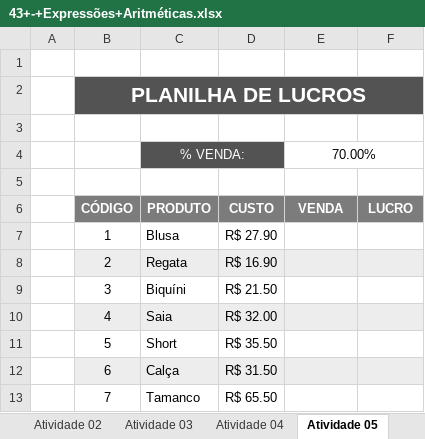
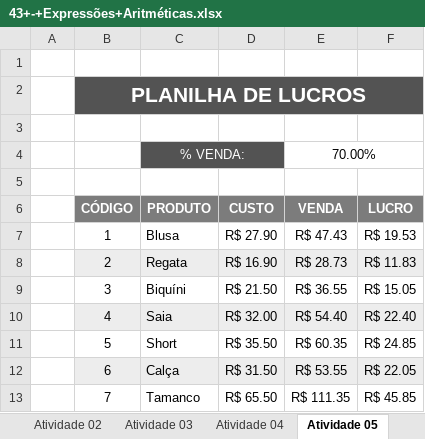
Before and after one commit to alanjoffre/excel_nivel_especialista, an Excel workbook: curso-completo/excel_365_do_zero_ao_avancado/4.basico_expressoes_e_funcoes/51.expressoes_aritmeticas/43+-+Expressões+Aritméticas.xlsx, sheet Atividade 05, drawn as a sheet; values as stored, in another font and other column widths than the file's, no borders; the diff names each change by its address in the sheet, - before the commit and + after, or states it on an @@ line.

```diff
--- a/curso-completo/excel_365_do_zero_ao_avancado/4.basico_expressoes_e_funcoes/51.expressoes_aritmeticas/43+-+Expressões+Aritméticas.xlsx (sheet Atividade 05)
+++ b/curso-completo/excel_365_do_zero_ao_avancado/4.basico_expressoes_e_funcoes/51.expressoes_aritmeticas/43+-+Expressões+Aritméticas.xlsx (sheet Atividade 05)
-E7 (VENDA): (empty)
+E7 (VENDA): R$ 47.43
-F7 (LUCRO): (empty)
+F7 (LUCRO): R$ 19.53
-E8 (VENDA): (empty)
+E8 (VENDA): R$ 28.73
-F8 (LUCRO): (empty)
+F8 (LUCRO): R$ 11.83
-E9 (VENDA): (empty)
+E9 (VENDA): R$ 36.55
-F9 (LUCRO): (empty)
+F9 (LUCRO): R$ 15.05
-E10 (VENDA): (empty)
+E10 (VENDA): R$ 54.40
-F10 (LUCRO): (empty)
+F10 (LUCRO): R$ 22.40
-E11 (VENDA): (empty)
+E11 (VENDA): R$ 60.35
-F11 (LUCRO): (empty)
+F11 (LUCRO): R$ 24.85
-E12 (VENDA): (empty)
+E12 (VENDA): R$ 53.55
-F12 (LUCRO): (empty)
+F12 (LUCRO): R$ 22.05
-E13 (VENDA): (empty)
+E13 (VENDA): R$ 111.35
-F13 (LUCRO): (empty)
+F13 (LUCRO): R$ 45.85
```
Also changed, not shown: sheet Expressões Aritiméticas - Médio, sheet Atividade 01, sheet Expressões Aritméticas, sheet Atividade 04, sheet Atividade 02, sheet Atividade 03, curso-completo/excel_365_do_zero_ao_avancado/2.basico_introducao_excel/9.criando_tabelas/05+-+Criando+Primeira+Tabela.xlsx, curso-completo/excel_365_do_zero_ao_avancado/4.basico_expressoes_e_funcoes/52.expressoes_comparacao/44+-+Expressões+Comparação.xlsx, 9 other files.
